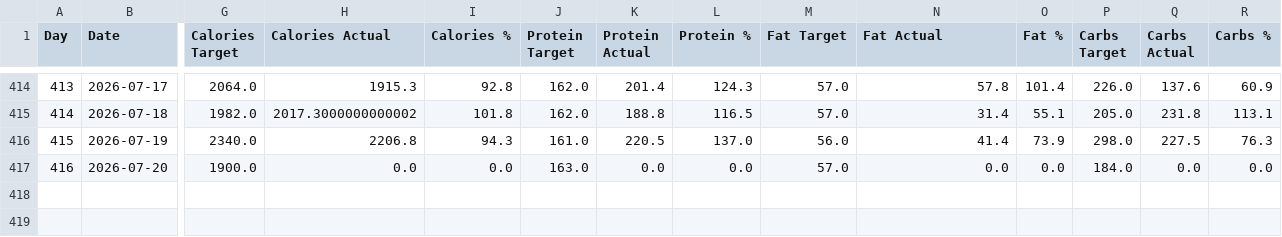
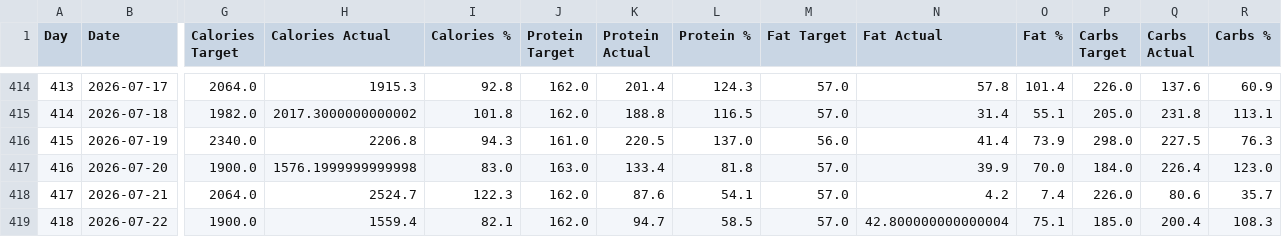
Before and after one commit to fitness-dashboard/fitness-dashboard, a CSV file: nutrition_data.csv, drawn as a sheet; only a part is shown, gaps mark what is left out; rows hold the shown columns only; the diff names each change by its address in the sheet, - before the commit and + after, or states it on an @@ line.

```diff
--- a/nutrition_data.csv
+++ b/nutrition_data.csv
-H417 (Calories Actual): 0.0
+H417 (Calories Actual): 1576.1999999999998
-I417 (Calories %): 0.0
+I417 (Calories %): 83.0
-K417 (Protein Actual): 0.0
+K417 (Protein Actual): 133.4
-L417 (Protein %): 0.0
+L417 (Protein %): 81.8
-N417 (Fat Actual): 0.0
+N417 (Fat Actual): 39.9
-O417 (Fat %): 0.0
+O417 (Fat %): 70.0
-Q417 (Carbs Actual): 0.0
+Q417 (Carbs Actual): 226.4
-R417 (Carbs %): 0.0
+R417 (Carbs %): 123.0
+row 418: 417 | 2026-07-21 | 2064.0 | 2524.7 | 122.3 | 162.0 | 87.6 | 54.1 | 57.0 | 4.2 | 7.4 | 226.0 | 80.6 | 35.7
+row 419: 418 | 2026-07-22 | 1900.0 | 1559.4 | 82.1 | 162.0 | 94.7 | 58.5 | 57.0 | 42.800000000000004 | 75.1 | 185.0 | 200.4 | 108.3
```
Also changed, not shown: body_data.csv, daily_fitness_data.csv, 1 other file.
